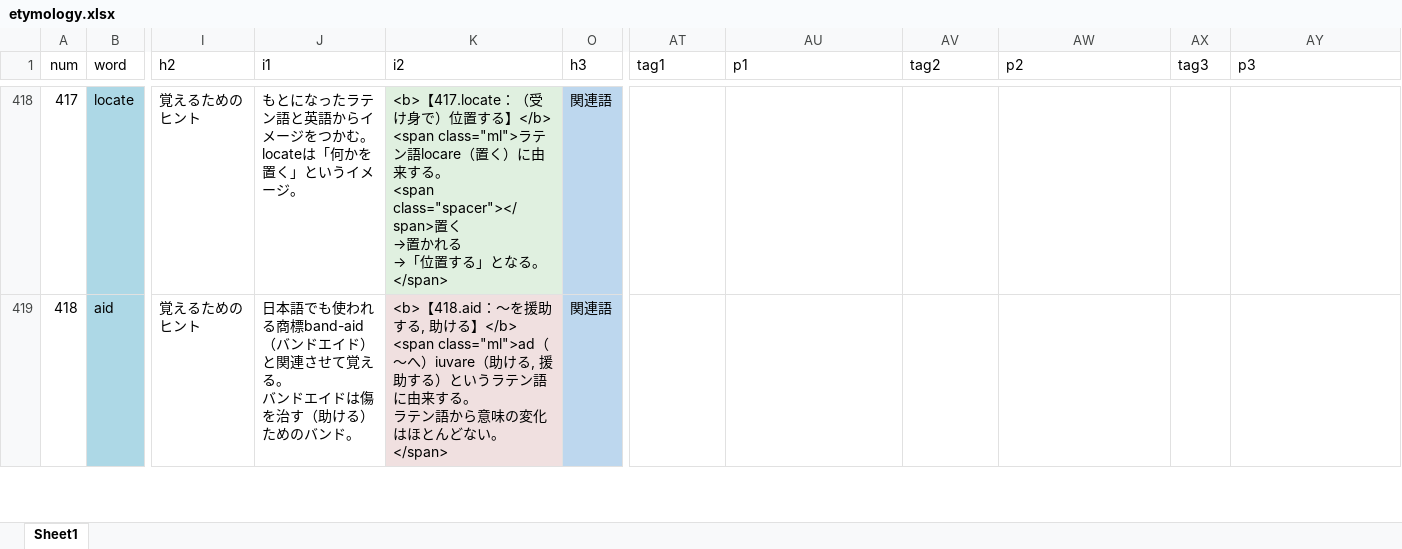
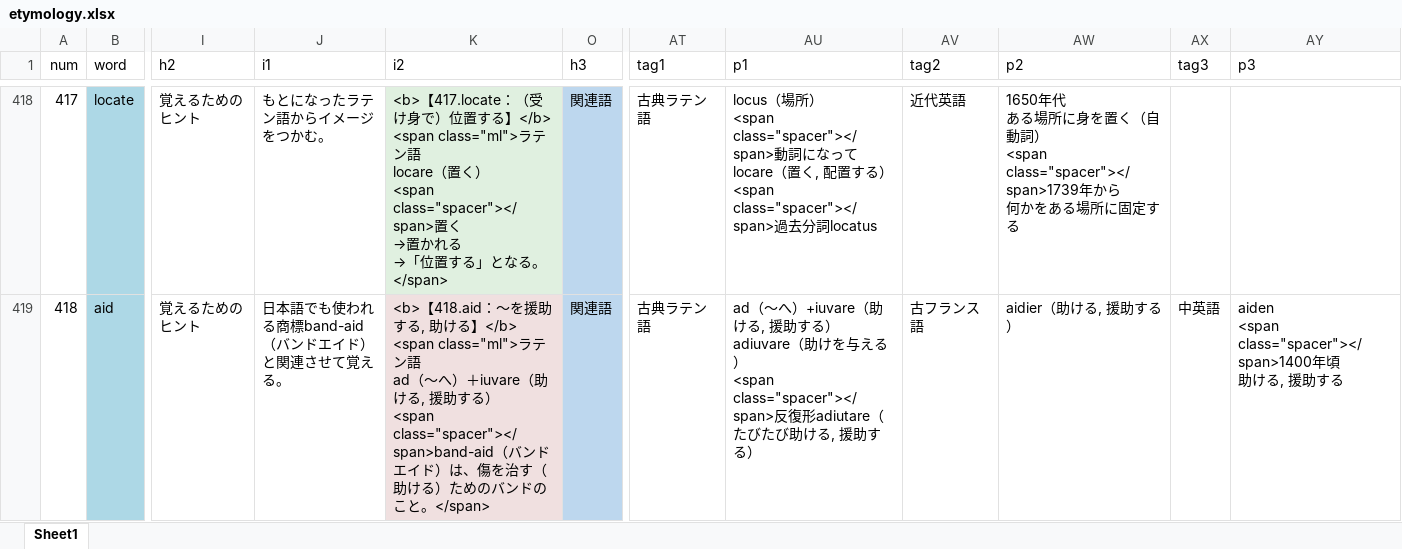
Before and after one commit to mar0ram/etymology-dictionary, an Excel workbook: data/etymology.xlsx, sheet Sheet1, drawn as a sheet; only a part is shown, gaps mark what is left out; values as stored, in another font and other column widths than the file's, no borders; conditional formats not drawn; ↵ is a line break in a cell; the diff covers the shown part only; the diff names each change by its address in the sheet, - before the commit and + after, or states it on an @@ line.

```diff
--- a/data/etymology.xlsx (sheet Sheet1)
+++ b/data/etymology.xlsx (sheet Sheet1)
-J418 (i1): もとになったラテン語と英語からイメージをつかむ。 ↵ locateは「何かを置く」というイメージ。
+J418 (i1): もとになったラテン語からイメージをつかむ。
-K418 (i2): …ラテン語locare（置く）に由来する。 ↵ <span class="spacer"></span>置…
+K418 (i2): …ラテン語 ↵ locare（置く） ↵ <span class="spacer"></span>置…
-AT418:AT419 (tag1): (empty)
+AT418:AT419 (tag1): 古典ラテン語
-AU418 (p1): (empty)
+AU418 (p1): locus（場所） ↵ <span class="spacer"></span>動詞になって ↵ locare（置く, 配置する） ↵ <span class="spacer"></span>過去分詞locatus
-AV418 (tag2): (empty)
+AV418 (tag2): 近代英語
-AW418 (p2): (empty)
+AW418 (p2): 1650年代 ↵ ある場所に身を置く（自動詞） ↵ <span class="spacer"></span>1739年から ↵ 何かをある場所に固定する
-J419 (i1): …覚える。 ↵ バンドエイドは傷を治す（助ける）ためのバンド。
+J419 (i1): …覚える。
-K419 (i2): …る】</b> ↵ <span class="ml">ad（〜へ）iuvare（助ける, 援助する）というラテン語に由来する。 ↵ ラテン語から意味の変化はほとんどない。</span>
+K419 (i2): …る】</b> ↵ <span class="ml">ラテン語 ↵ ad（〜へ）＋iuvare（助ける, 援助する） ↵ <span class="spacer"></span>band-aid（バンドエイド）は、傷を治す（助ける）ためのバンドのこと。</span>
-AU419 (p1): (empty)
+AU419 (p1): ad（〜へ）+iuvare（助ける, 援助する） ↵ adiuvare（助けを与える） ↵ <span class="spacer"></span>反復形adiutare（たびたび助ける, 援助する）
-AV419 (tag2): (empty)
+AV419 (tag2): 古フランス語
-AW419 (p2): (empty)
+AW419 (p2): aidier（助ける, 援助する）
-AX419 (tag3): (empty)
+AX419 (tag3): 中英語
-AY419 (p3): (empty)
+AY419 (p3): aiden ↵ <span class="spacer"></span>1400年頃 ↵ 助ける, 援助する
```
Also changed, not shown: 137 edited cells elsewhere in this sheet, 2 other files.
